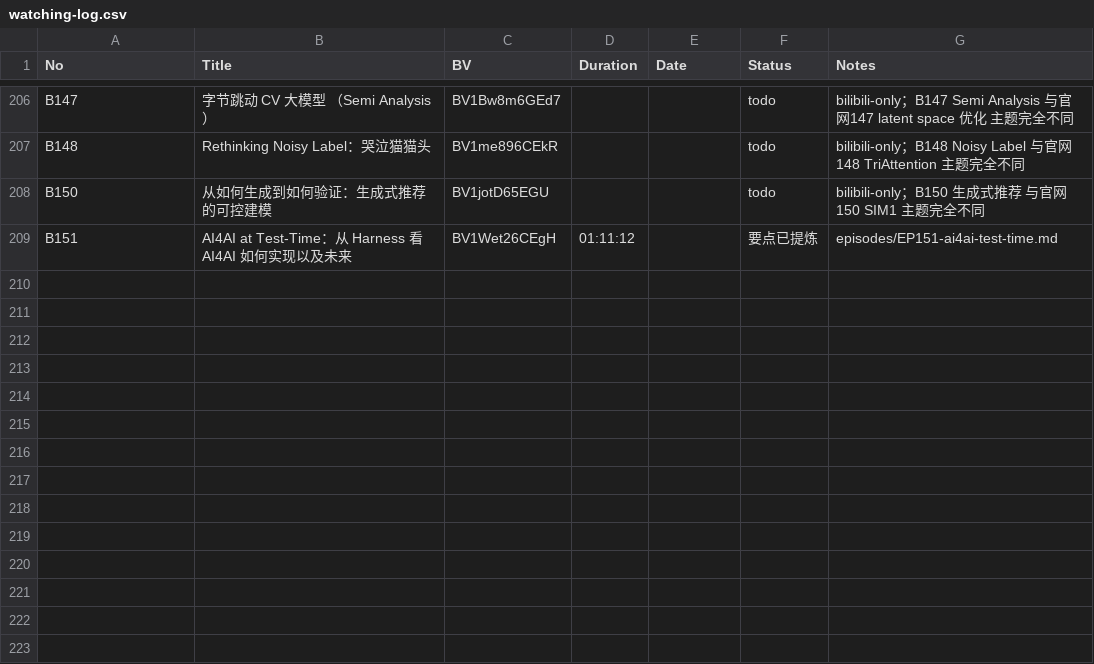
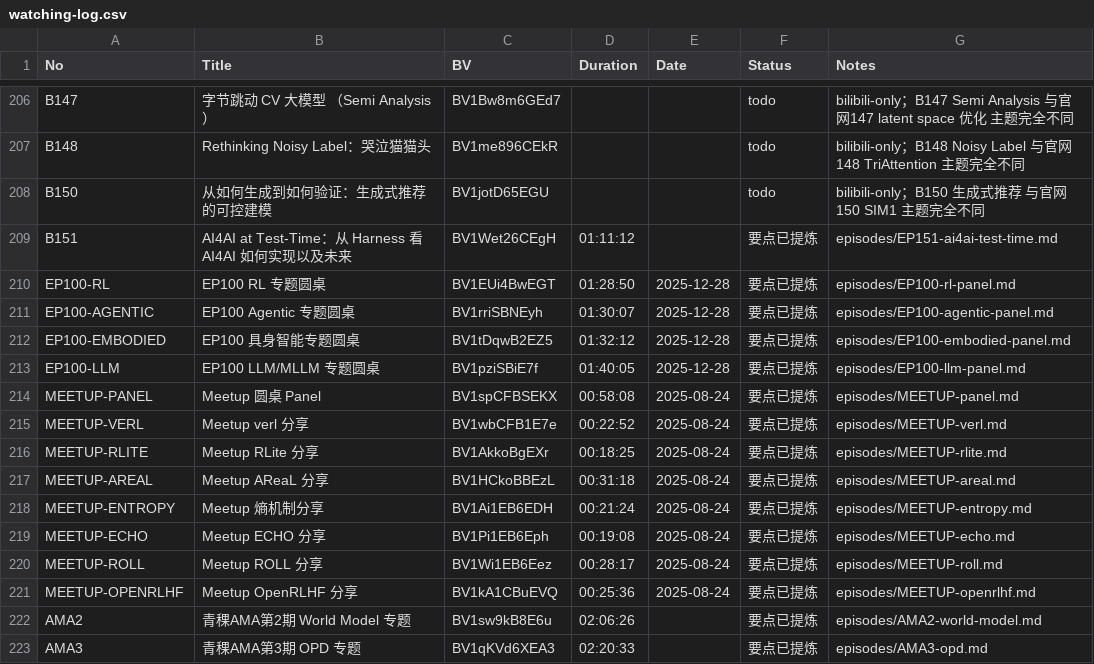
Before and after one commit to Papa-Panda/post-training, a CSV file: qingke-talk/watching-log.csv, drawn as a sheet; only a part is shown, gaps mark what is left out.

Commit message:
feat(qingke-talk): 活动合集14场实录（累计176篇）
EP100嘉年华四场圆桌实录（RL/Agentic/具身/LLM，补齐博客版缺失的 Infra 专题除外）、2025-08-24 LLM RL&RL Infra Meetup 八场（verl/RLite/AReaL/熵机制/ECHO/ROLL/OpenRLHF/圆桌）、青稞AMA第2/3期（世界模型/OPD）。嘉年华 Infra 专题视频无字幕轨。

```diff
--- a/qingke-talk/watching-log.csv
+++ b/qingke-talk/watching-log.csv
@@ -209 +209,15 @@ B150,从如何生成到如何验证：生成式推荐的可控建模,BV1jotD65EG
 B151,AI4AI at Test-Time：从 Harness 看 AI4AI 如何实现以及未来,BV1Wet26CEgH,01:11:12,,要点已提炼,episodes/EP151-ai4ai-test-time.md
+EP100-RL,EP100 RL 专题圆桌,BV1EUi4BwEGT,01:28:50,2025-12-28,要点已提炼,episodes/EP100-rl-panel.md
+EP100-AGENTIC,EP100 Agentic 专题圆桌,BV1rriSBNEyh,01:30:07,2025-12-28,要点已提炼,episodes/EP100-agentic-panel.md
+EP100-EMBODIED,EP100 具身智能专题圆桌,BV1tDqwB2EZ5,01:32:12,2025-12-28,要点已提炼,episodes/EP100-embodied-panel.md
+EP100-LLM,EP100 LLM/MLLM 专题圆桌,BV1pziSBiE7f,01:40:05,2025-12-28,要点已提炼,episodes/EP100-llm-panel.md
+MEETUP-PANEL,Meetup 圆桌 Panel,BV1spCFBSEKX,00:58:08,2025-08-24,要点已提炼,episodes/MEETUP-panel.md
+MEETUP-VERL,Meetup verl 分享,BV1wbCFB1E7e,00:22:52,2025-08-24,要点已提炼,episodes/MEETUP-verl.md
+MEETUP-RLITE,Meetup RLite 分享,BV1AkkoBgEXr,00:18:25,2025-08-24,要点已提炼,episodes/MEETUP-rlite.md
+MEETUP-AREAL,Meetup AReaL 分享,BV1HCkoBBEzL,00:31:18,2025-08-24,要点已提炼,episodes/MEETUP-areal.md
+MEETUP-ENTROPY,Meetup 熵机制分享,BV1Ai1EB6EDH,00:21:24,2025-08-24,要点已提炼,episodes/MEETUP-entropy.md
+MEETUP-ECHO,Meetup ECHO 分享,BV1Pi1EB6Eph,00:19:08,2025-08-24,要点已提炼,episodes/MEETUP-echo.md
+MEETUP-ROLL,Meetup ROLL 分享,BV1Wi1EB6Eez,00:28:17,2025-08-24,要点已提炼,episodes/MEETUP-roll.md
+MEETUP-OPENRLHF,Meetup OpenRLHF 分享,BV1kA1CBuEVQ,00:25:36,2025-08-24,要点已提炼,episodes/MEETUP-openrlhf.md
+AMA2,青稞AMA第2期 World Model 专题,BV1sw9kB8E6u,02:06:26,,要点已提炼,episodes/AMA2-world-model.md
+AMA3,青稞AMA第3期 OPD 专题,BV1qKVd6XEA3,02:20:33,,要点已提炼,episodes/AMA3-opd.md
```
Also changed, not shown: 43 other files.
